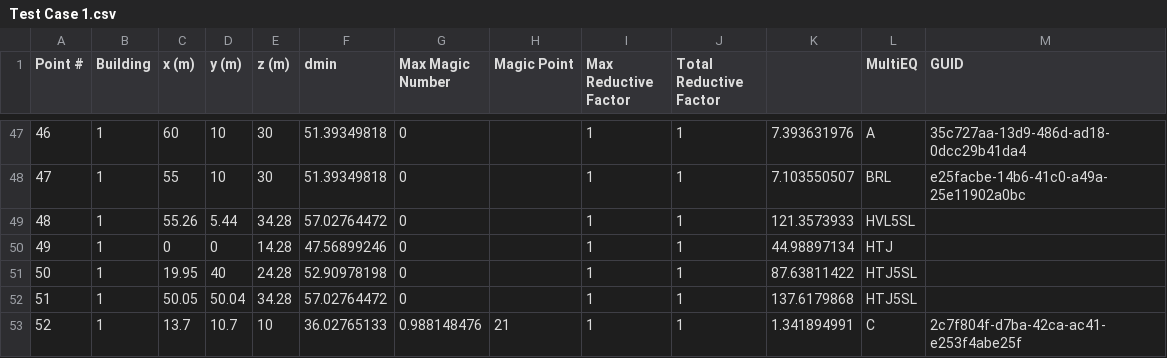
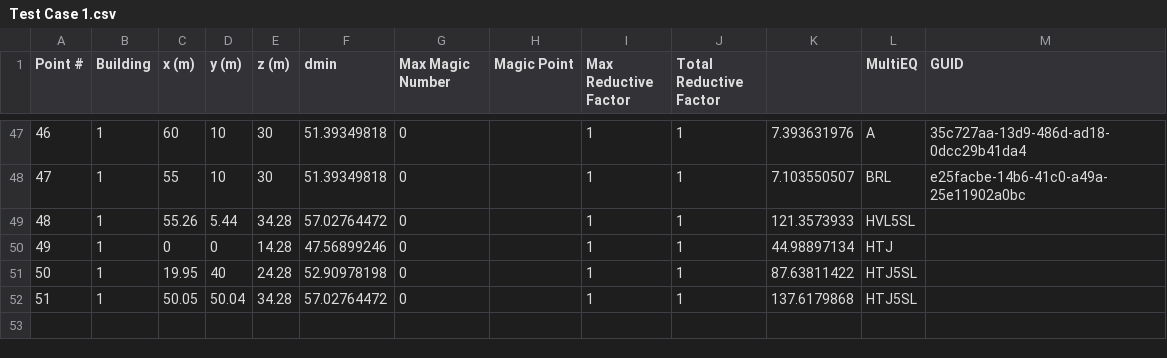
Before and after one commit to nventefs/LPSD, a CSV file: Test Case - 1/Test Case 1.csv, drawn as a sheet; only a part is shown, gaps mark what is left out.

Commit message:
Test data from May23

```diff
--- a/Test Case - 1/Test Case 1.csv
+++ b/Test Case - 1/Test Case 1.csv
@@ -52,2 +52 @@ Point #,Building,x (m),y (m),z (m),dmin,Max Magic Number,Magic Point,Max Reducti
 51,1,50.05,50.04,34.28,57.02764472,0,,1,1,137.6179868,HTJ5SL,
-52,1,13.7,10.7,10,36.02765133,0.988148476,21,1,1,1.341894991,C,2c7f804f-d7ba-42ca-ac41-e253f4abe25f
```
Also changed, not shown: 26 other files.
